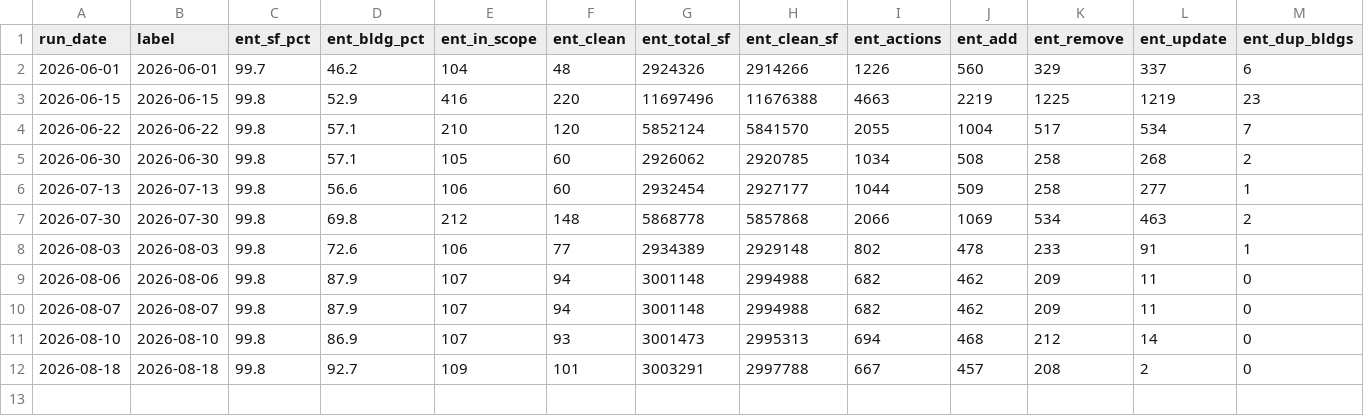
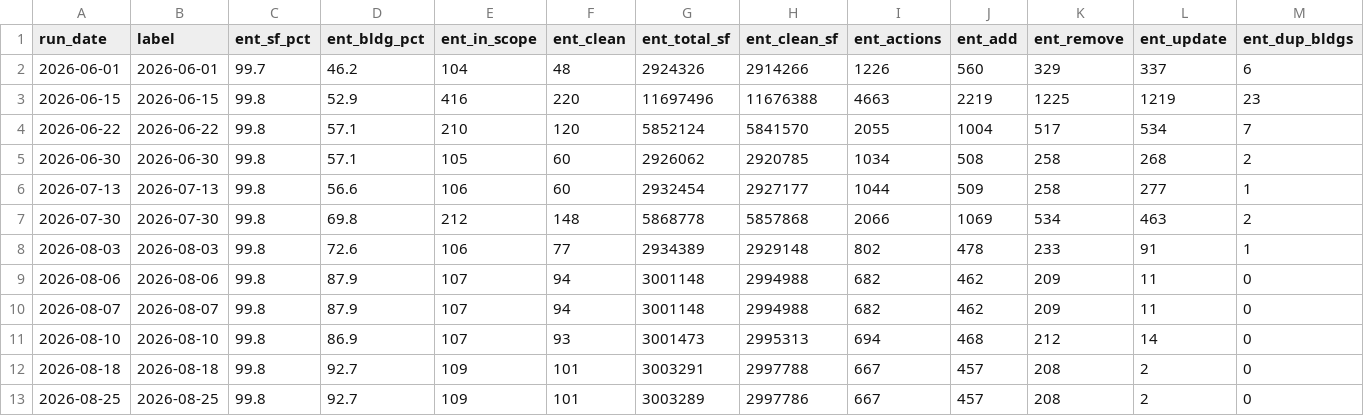
Before and after one commit to unggis/ung-facilities-maps, a CSV file: alignment_banner-gis/GIS_Banner_Alignment_History.csv, drawn as a sheet; only a part is shown; rows hold the shown columns only; the diff names each change by its address in the sheet, - before the commit and + after, or states it on an @@ line.

Commit message:
SF alignment update — 2026-08-25

```diff
--- a/alignment_banner-gis/GIS_Banner_Alignment_History.csv
+++ b/alignment_banner-gis/GIS_Banner_Alignment_History.csv
+row 13: 2026-08-25 | 2026-08-25 | 99.8 | 92.7 | 109 | 101 | 3003289 | 2997786 | 667 | 457 | 208 | 2 | 0
```
